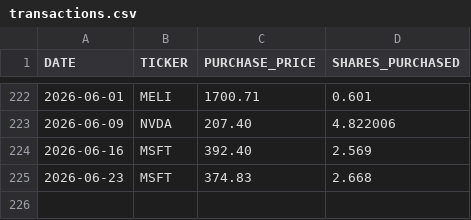
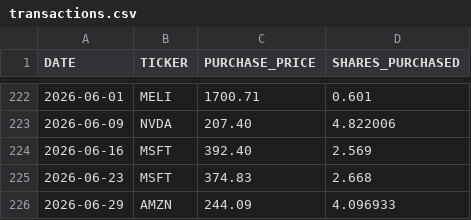
Before and after one commit to craigrow/Simple_Portfolio, a CSV file: portfolios/foolish_portfolio/transactions.csv, drawn as a sheet; only a part is shown, gaps mark what is left out; the diff names each change by its address in the sheet, - before the commit and + after, or states it on an @@ line.

Commit message:
Add June 29 transactions to all three portfolios

```diff
--- a/portfolios/foolish_portfolio/transactions.csv
+++ b/portfolios/foolish_portfolio/transactions.csv
+row 226: 2026-06-29 | AMZN | 244.09 | 4.096933
```
Also changed, not shown: portfolios/crypto_portfolio/transactions.csv, portfolios/tqqq_portfolio/transactions.csv.
